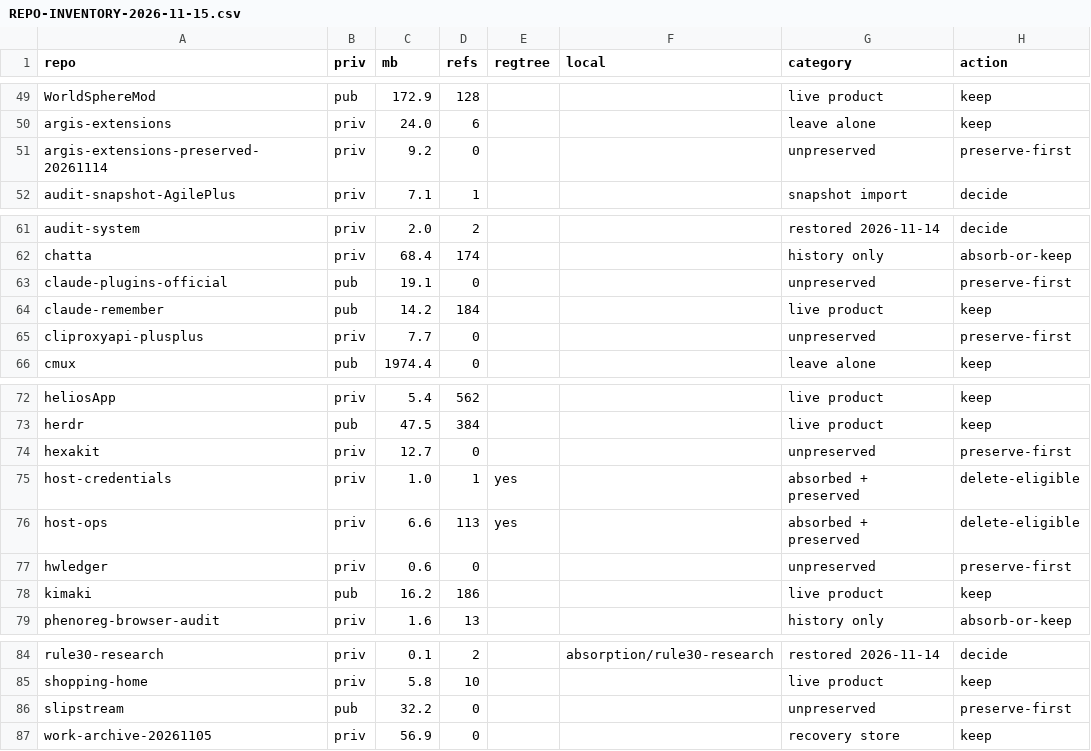
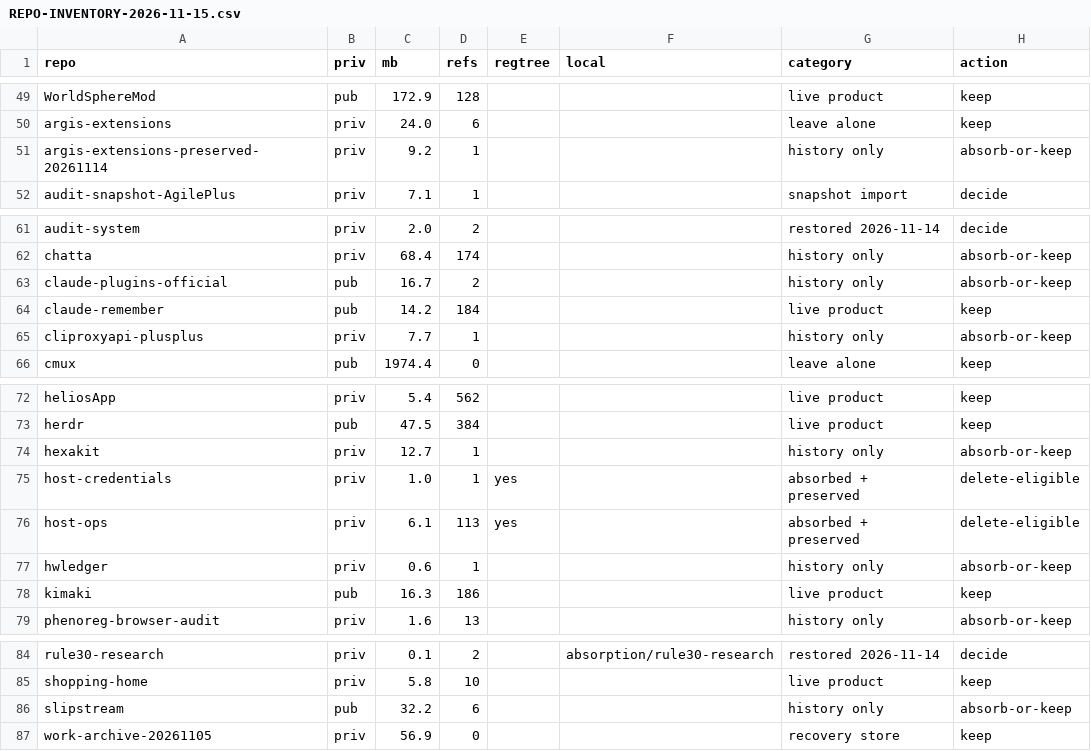
Before and after one commit to KooshaPari/PhenoShared, a CSV file: docs/absorption-ledger/REPO-INVENTORY-2026-11-15.csv, drawn as a sheet; only a part is shown, gaps mark what is left out.

Commit message:
docs(ledger): preserve the last six repositories with no history
Only one repository on the account had no preserved refs and could have one added:
.github cannot, because git forbids a ref component starting with a dot, so
refs/preserved/.github/ is not a legal ref.

The other six are now preserved, each verified ref-for-ref:

    argis-extensions-preserved-20261114   1 ref        1 commit
    claude-plugins-official               2 refs   4,830 commits
    cliproxyapi-plusplus                  1 ref        1 commit
    hexakit                               1 ref        1 commit
    hwledger                              1 ref        1 commit
    slipstream                            6 refs   1,132 commits

This is target-independent work: whichever consolidation target is chosen, a
repository with no preserved refs is the one thing that cannot be recovered if it
is ever deleted.

The inventory is regenerated and now reads 77 keep, 19 decide, 12 absorb-or-keep,
2 delete-eligible, 1 preserve-first. The six moved from preserve-first to
absorb-or-keep because history now exists but no absorbed content was found for
them by name.

Two of the six have one commit, so what was preserved is the current tree rather
than a development history.

```diff
--- a/docs/absorption-ledger/REPO-INVENTORY-2026-11-15.csv
+++ b/docs/absorption-ledger/REPO-INVENTORY-2026-11-15.csv
@@ -50,3 +50,3 @@ repo,priv,mb,refs,regtree,local,category,action
 "argis-extensions","priv",24.0,6,"","","leave alone","keep"
-"argis-extensions-preserved-20261114","priv",9.2,0,"","","unpreserved","preserve-first"
+"argis-extensions-preserved-20261114","priv",9.2,1,"","","history only","absorb-or-keep"
 "audit-snapshot-AgilePlus","priv",7.1,1,"","","snapshot import","decide"
@@ -62,5 +62,5 @@ repo,priv,mb,refs,regtree,local,category,action
 "chatta","priv",68.4,174,"","","history only","absorb-or-keep"
-"claude-plugins-official","pub",19.1,0,"","","unpreserved","preserve-first"
+"claude-plugins-official","pub",16.7,2,"","","history only","absorb-or-keep"
 "claude-remember","pub",14.2,184,"","","live product","keep"
-"cliproxyapi-plusplus","priv",7.7,0,"","","unpreserved","preserve-first"
+"cliproxyapi-plusplus","priv",7.7,1,"","","history only","absorb-or-keep"
 "cmux","pub",1974.4,0,"","","leave alone","keep"
@@ -73,7 +73,7 @@ repo,priv,mb,refs,regtree,local,category,action
 "herdr","pub",47.5,384,"","","live product","keep"
-"hexakit","priv",12.7,0,"","","unpreserved","preserve-first"
+"hexakit","priv",12.7,1,"","","history only","absorb-or-keep"
 "host-credentials","priv",1.0,1,"yes","","absorbed + preserved","delete-eligible"
-"host-ops","priv",6.6,113,"yes","","absorbed + preserved","delete-eligible"
-"hwledger","priv",0.6,0,"","","unpreserved","preserve-first"
-"kimaki","pub",16.2,186,"","","live product","keep"
+"host-ops","priv",6.1,113,"yes","","absorbed + preserved","delete-eligible"
+"hwledger","priv",0.6,1,"","","history only","absorb-or-keep"
+"kimaki","pub",16.3,186,"","","live product","keep"
 "phenoreg-browser-audit","priv",1.6,13,"","","history only","absorb-or-keep"
@@ -85,3 +85,3 @@ repo,priv,mb,refs,regtree,local,category,action
 "shopping-home","priv",5.8,10,"","","live product","keep"
-"slipstream","pub",32.2,0,"","","unpreserved","preserve-first"
+"slipstream","pub",32.2,6,"","","history only","absorb-or-keep"
 "work-archive-20261105","priv",56.9,0,"","","recovery store","keep"
```
Also changed, not shown: 1 other file.
